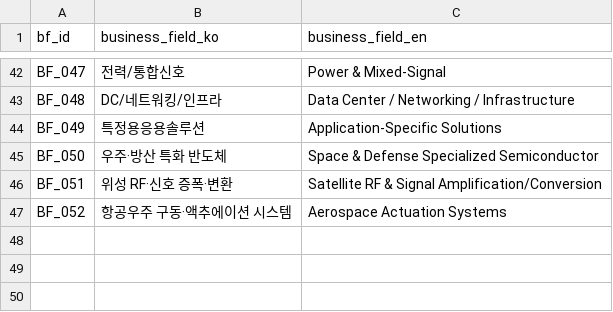
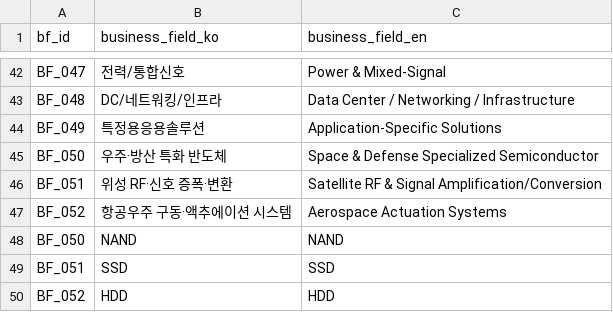
Before and after one commit to kang0302/import_MT, a CSV file: data/ssot/business_field_ssot.csv, drawn as a sheet; only a part is shown, gaps mark what is left out; the diff names each change by its address in the sheet, - before the commit and + after, or states it on an @@ line.

Commit message:
Update business_field_ssot.csv

```diff
--- a/data/ssot/business_field_ssot.csv
+++ b/data/ssot/business_field_ssot.csv
+row 48: BF_050 | NAND | NAND
+row 49: BF_051 | SSD | SSD
+row 50: BF_052 | HDD | HDD
```
